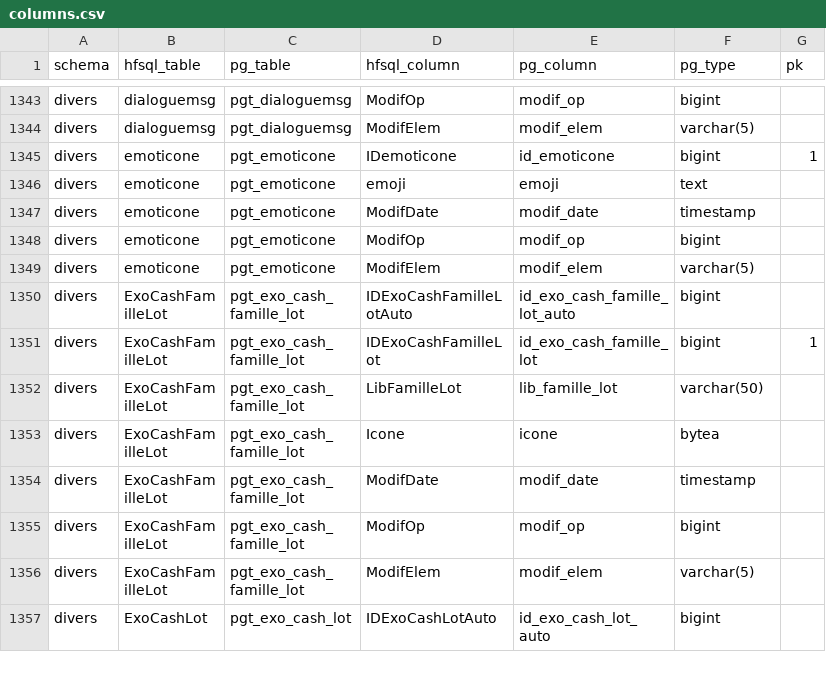
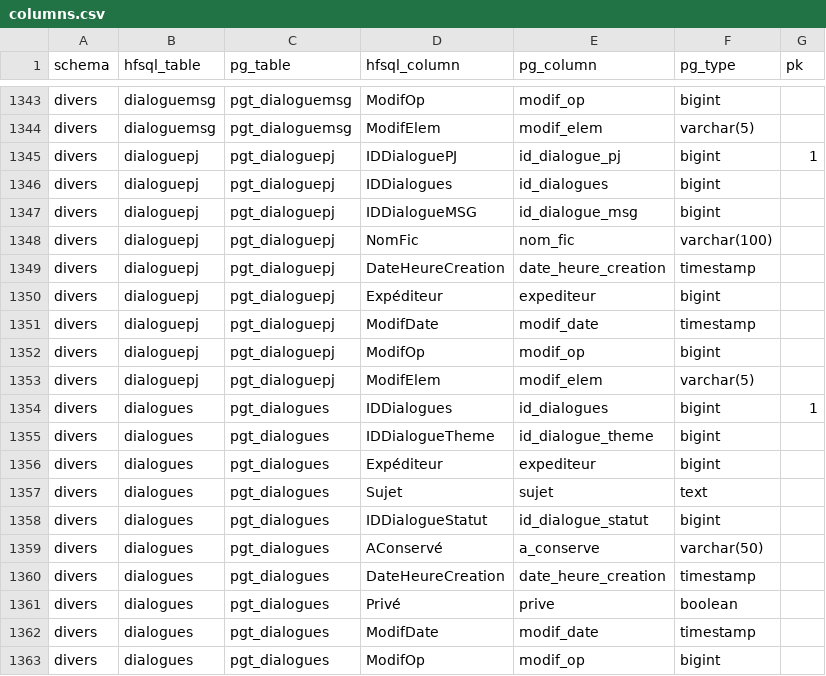
Before and after one commit to AudreyL59/Omaya, a CSV file: migration/mapping/columns.csv, drawn as a sheet; only a part is shown, gaps mark what is left out; the shorter side is filled out with more unchanged rows; the diff covers the shown part only; the diff names each change by its address in the sheet, - before the commit and + after, or states it on an @@ line.

```diff
--- a/migration/mapping/columns.csv
+++ b/migration/mapping/columns.csv
+row 1345: divers | dialoguepj | pgt_dialoguepj | IDDialoguePJ | id_dialogue_pj | bigint | 1
+row 1346: divers | dialoguepj | pgt_dialoguepj | IDDialogues | id_dialogues | bigint
+row 1347: divers | dialoguepj | pgt_dialoguepj | IDDialogueMSG | id_dialogue_msg | bigint
+row 1348: divers | dialoguepj | pgt_dialoguepj | NomFic | nom_fic | varchar(100)
+row 1349: divers | dialoguepj | pgt_dialoguepj | DateHeureCreation | date_heure_creation | timestamp
+row 1350: divers | dialoguepj | pgt_dialoguepj | Expéditeur | expediteur | bigint
+row 1351: divers | dialoguepj | pgt_dialoguepj | ModifDate | modif_date | timestamp
+row 1352: divers | dialoguepj | pgt_dialoguepj | ModifOp | modif_op | bigint
+row 1353: divers | dialoguepj | pgt_dialoguepj | ModifElem | modif_elem | varchar(5)
+row 1354: divers | dialogues | pgt_dialogues | IDDialogues | id_dialogues | bigint | 1
+row 1355: divers | dialogues | pgt_dialogues | IDDialogueTheme | id_dialogue_theme | bigint
+row 1356: divers | dialogues | pgt_dialogues | Expéditeur | expediteur | bigint
+row 1357: divers | dialogues | pgt_dialogues | Sujet | sujet | text
+row 1358: divers | dialogues | pgt_dialogues | IDDialogueStatut | id_dialogue_statut | bigint
+row 1359: divers | dialogues | pgt_dialogues | AConservé | a_conserve | varchar(50)
+row 1360: divers | dialogues | pgt_dialogues | DateHeureCreation | date_heure_creation | timestamp
+row 1361: divers | dialogues | pgt_dialogues | Privé | prive | boolean
+row 1362: divers | dialogues | pgt_dialogues | ModifDate | modif_date | timestamp
+row 1363: divers | dialogues | pgt_dialogues | ModifOp | modif_op | bigint
```
Also changed, not shown: 13 added rows elsewhere in this file, 5 other files.
